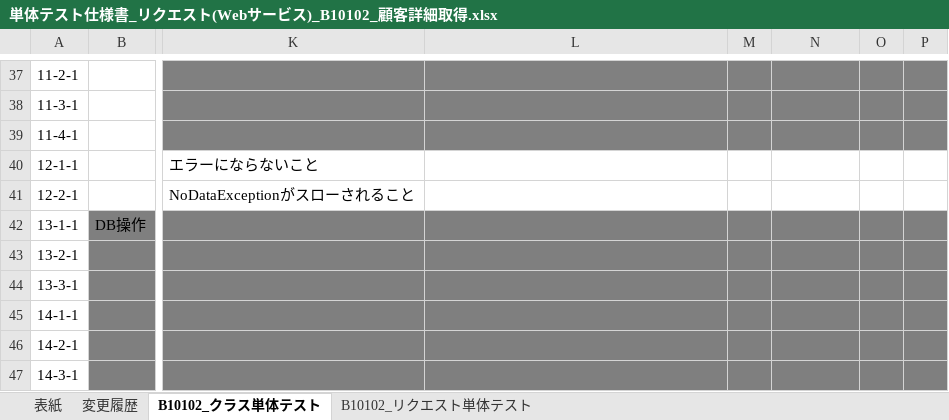
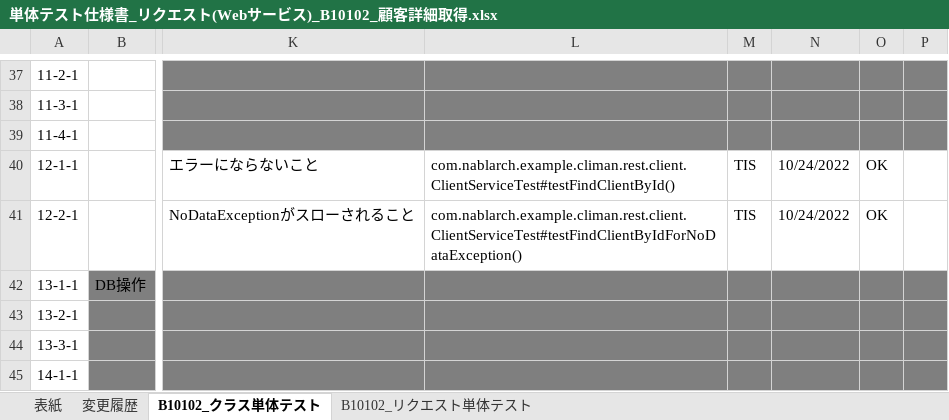
Before and after one commit to Fintan-contents/nablarch-system-development-guide, an Excel workbook: サンプルプロジェクト/設計書/B1_顧客管理システム/030_アプリ設計/110_テスト仕様書/単体テスト仕様書_リクエスト(Webサービス)_B10102_顧客詳細取得.xlsx, sheet B10102_クラス単体テスト, drawn as a sheet; only a part is shown, gaps mark what is left out; the shorter side is filled out with more unchanged rows; values as stored, in another font and other column widths than the file's, no borders; the diff names each change by its address in the sheet, - before the commit and + after, or states it on an @@ line.

```diff
--- a/サンプルプロジェクト/設計書/B1_顧客管理システム/030_アプリ設計/110_テスト仕様書/単体テスト仕様書_リクエスト(Webサービス)_B10102_顧客詳細取得.xlsx (sheet B10102_クラス単体テスト)
+++ b/サンプルプロジェクト/設計書/B1_顧客管理システム/030_アプリ設計/110_テスト仕様書/単体テスト仕様書_リクエスト(Webサービス)_B10102_顧客詳細取得.xlsx (sheet B10102_クラス単体テスト)
-L40: (empty)
+L40: com.nablarch.example.climan.rest.client.ClientServiceTest#testFindClientById()
-M40:M41: (empty)
+M40:M41: TIS
-N40:N41: (empty)
+N40:N41: 10/24/2022
-O40:O41: (empty)
+O40:O41: OK
-L41: (empty)
+L41: com.nablarch.example.climan.rest.client.ClientServiceTest#testFindClientByIdForNoDataException()
```
Also changed, not shown: sheet B10102_リクエスト単体テスト, サンプルプロジェクト/設計書/B1_顧客管理システム/030_アプリ設計/110_テスト仕様書/単体テスト仕様書_リクエスト(Webサービス)_B10101_顧客検索.xlsx, サンプルプロジェクト/設計書/B1_顧客管理システム/030_アプリ設計/110_テスト仕様書/単体テスト仕様書_リクエスト(Webサービス)_B10103_顧客登録.xlsx.
